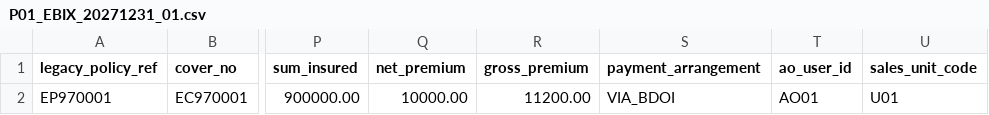
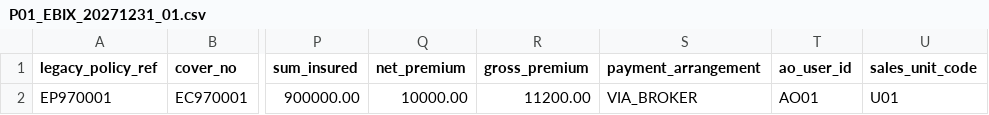
Before and after one commit to IortaTexhNXT-DEV/FinVerse, a CSV file: backend/src/main/resources/db/seed/migration/P01_EBIX_20271231_01.csv, drawn as a sheet; only a part is shown, gaps mark what is left out; the diff names each change by its address in the sheet, - before the commit and + after, or states it on an @@ line.

Commit message:
Migration seed extract of accounts with the platform payment arrangement code

```diff
--- a/backend/src/main/resources/db/seed/migration/P01_EBIX_20271231_01.csv
+++ b/backend/src/main/resources/db/seed/migration/P01_EBIX_20271231_01.csv
-S2 (payment_arrangement): VIA_BDOI
+S2 (payment_arrangement): VIA_BROKER
```
